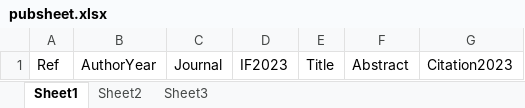
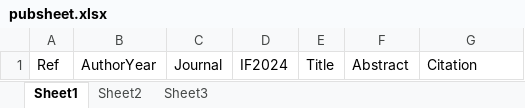
Before and after one commit to crossing96/Pub-Xel, an Excel workbook: data/pubsheet.xlsx, sheet Sheet1, drawn as a sheet; values as stored, in another font and other column widths than the file's, no borders; table styles not drawn; the diff names each change by its address in the sheet, - before the commit and + after, or states it on an @@ line.

```diff
--- a/data/pubsheet.xlsx (sheet Sheet1)
+++ b/data/pubsheet.xlsx (sheet Sheet1)
-D1: IF2023
+D1: IF2024
-G1: Citation2023
+G1: Citation
```
Also changed, not shown: data/pubsheetinitial.xlsx, 14 other files.
